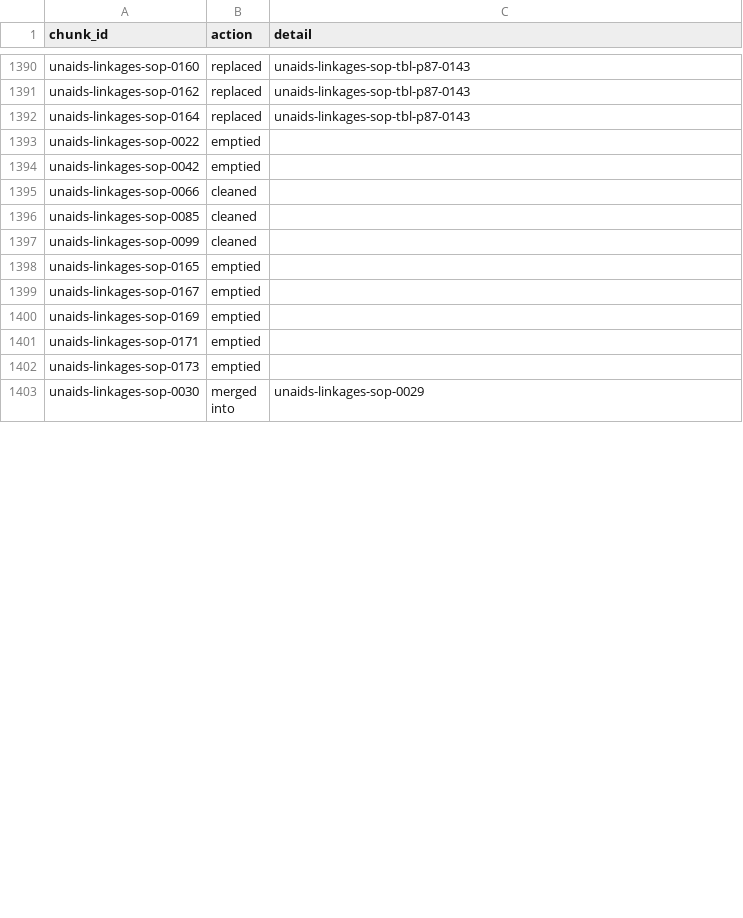
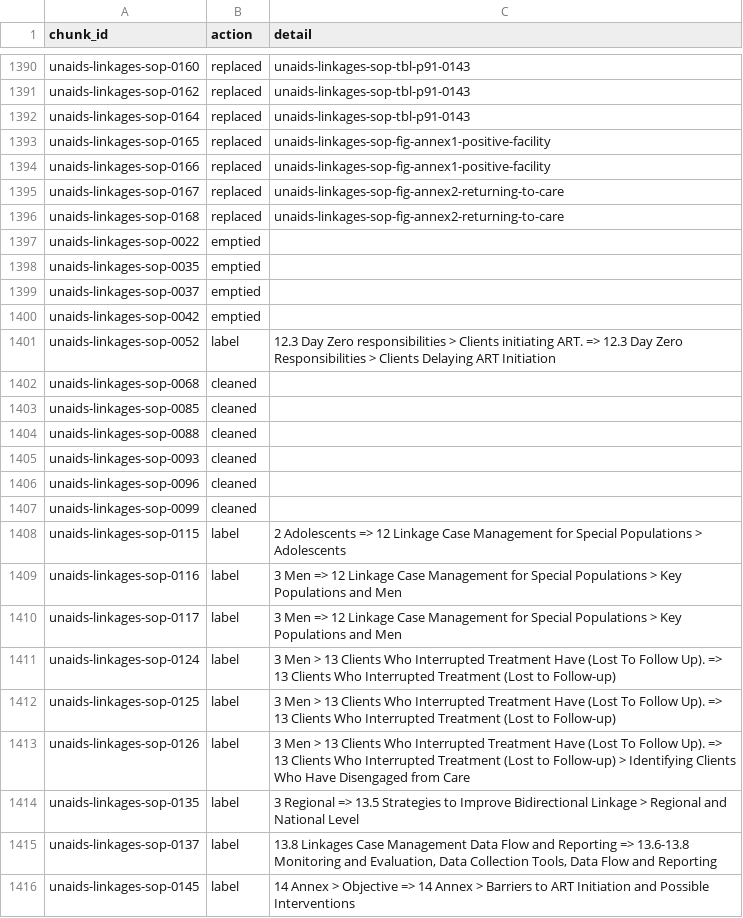
Before and after one commit to ydfriedman/Eswatini-ASR, a CSV file: 08_Clinical_Guidelines_Chat/chunks_v3/merge_log.csv, drawn as a sheet; only a part is shown, gaps mark what is left out; the shorter side is filled out with more unchanged rows; removed rows and columns are numbered as before the commit, all else as after; the diff covers the shown part only; the diff names each change by its address in the sheet, - before the commit and + after, or states it on an @@ line.

```diff
--- a/08_Clinical_Guidelines_Chat/chunks_v3/merge_log.csv
+++ b/08_Clinical_Guidelines_Chat/chunks_v3/merge_log.csv
-C1390:C1392 (detail): unaids-linkages-sop-tbl-p87-0143
+C1390:C1392 (detail): unaids-linkages-sop-tbl-p91-0143
+row 1393: unaids-linkages-sop-0165 | replaced | unaids-linkages-sop-fig-annex1-positive-facility
+row 1394: unaids-linkages-sop-0166 | replaced | unaids-linkages-sop-fig-annex1-positive-facility
+row 1395: unaids-linkages-sop-0167 | replaced | unaids-linkages-sop-fig-annex2-returning-to-care
+row 1396: unaids-linkages-sop-0168 | replaced | unaids-linkages-sop-fig-annex2-returning-to-care
+row 1398: unaids-linkages-sop-0035 | emptied
+row 1399: unaids-linkages-sop-0037 | emptied
+row 1401: unaids-linkages-sop-0052 | label | 12.3 Day Zero responsibilities > Clients initiating ART. => 12.3 Day Zero Responsibilities > Clients Delaying ART Initiation
-A1402 (chunk_id): unaids-linkages-sop-0066
+A1402 (chunk_id): unaids-linkages-sop-0068
+row 1404: unaids-linkages-sop-0088 | cleaned
+row 1405: unaids-linkages-sop-0093 | cleaned
+row 1406: unaids-linkages-sop-0096 | cleaned
-row 1398: unaids-linkages-sop-0165 | emptied
-row 1399: unaids-linkages-sop-0167 | emptied
+row 1408: unaids-linkages-sop-0115 | label | 2 Adolescents => 12 Linkage Case Management for Special Populations > Adolescents
+row 1409: unaids-linkages-sop-0116 | label | 3 Men => 12 Linkage Case Management for Special Populations > Key Populations and Men
+row 1410: unaids-linkages-sop-0117 | label | 3 Men => 12 Linkage Case Management for Special Populations > Key Populations and Men
+row 1411: unaids-linkages-sop-0124 | label | 3 Men > 13 Clients Who Interrupted Treatment Have (Lost To Follow Up). => 13 Clients Who Interrupted Treatment (Lost to Follow-up)
+row 1412: unaids-linkages-sop-0125 | label | 3 Men > 13 Clients Who Interrupted Treatment Have (Lost To Follow Up). => 13 Clients Who Interrupted Treatment (Lost to Follow-up)
+row 1413: unaids-linkages-sop-0126 | label | 3 Men > 13 Clients Who Interrupted Treatment Have (Lost To Follow Up). => 13 Clients Who Interrupted Treatment (Lost to Follow-up) > Identifying Clients Who Have Disengaged from Care
+row 1414: unaids-linkages-sop-0135 | label | 3 Regional => 13.5 Strategies to Improve Bidirectional Linkage > Regional and National Level
+row 1415: unaids-linkages-sop-0137 | label | 13.8 Linkages Case Management Data Flow and Reporting => 13.6-13.8 Monitoring and Evaluation, Data Collection Tools, Data Flow and Reporting
+row 1416: unaids-linkages-sop-0145 | label | 14 Annex > Objective => 14 Annex > Barriers to ART Initiation and Possible Interventions
```
Also changed, not shown: 4 added rows, 2 removed rows and 54 edited cells elsewhere in this file, 12 other files.
